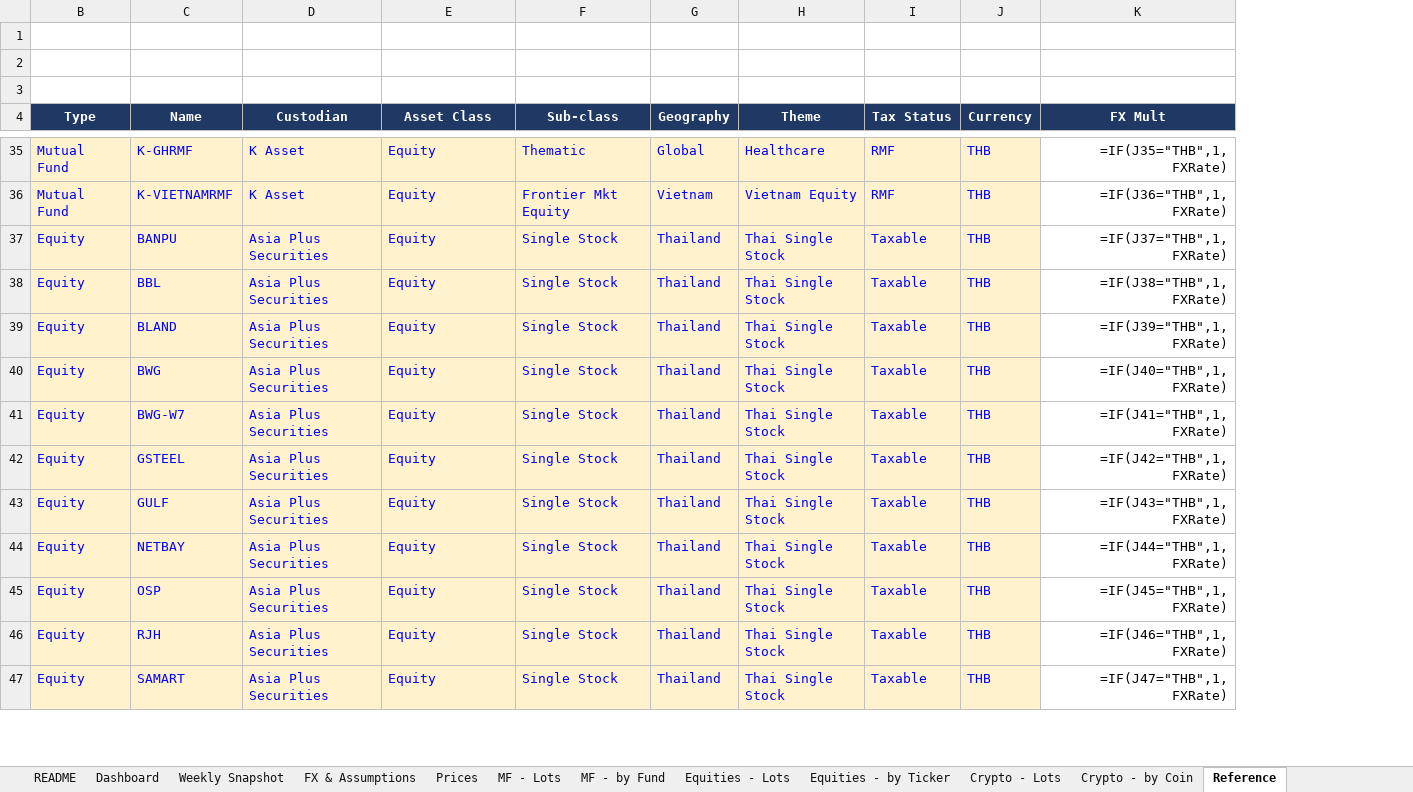
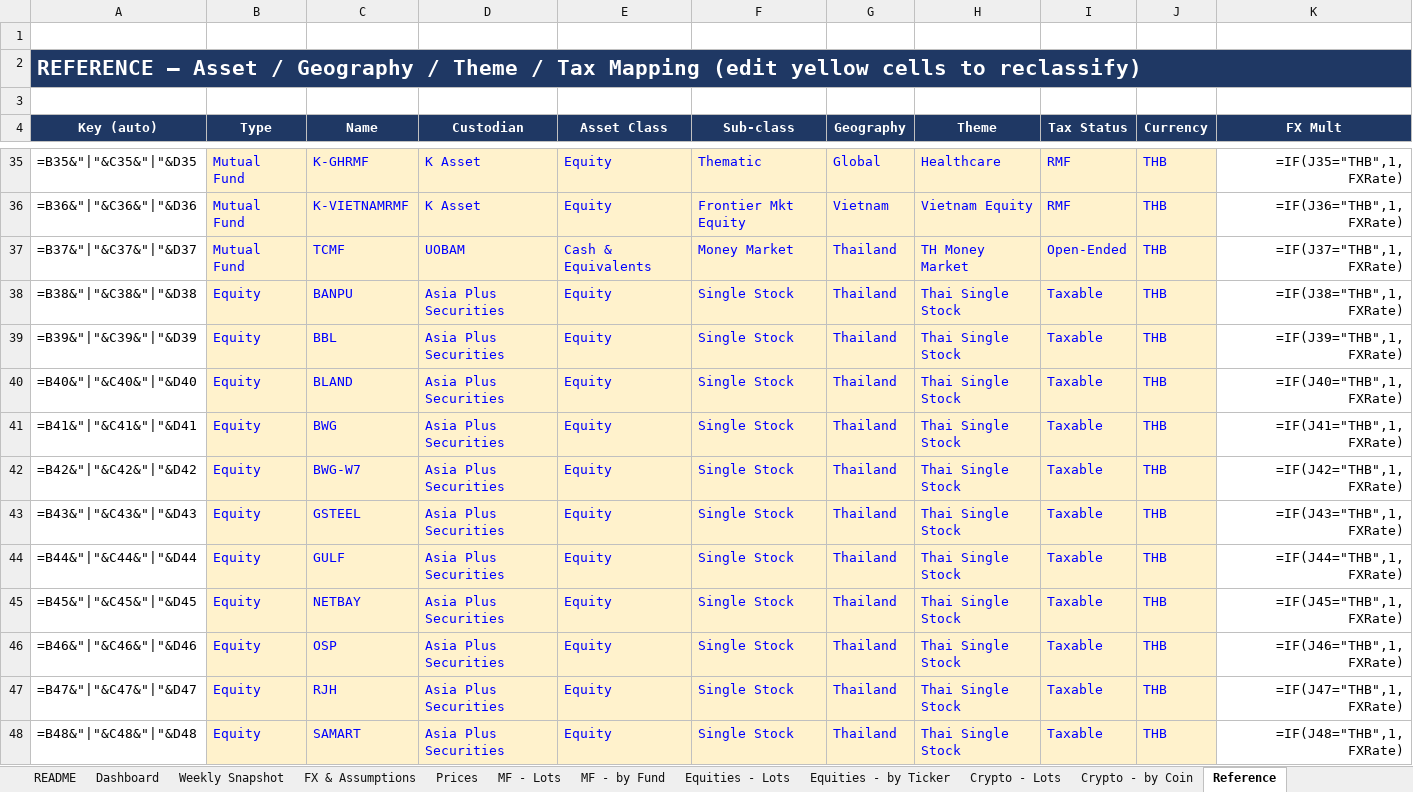
Before and after one commit to vsupakatitham-cloud/investment-dashboard, an Excel workbook: TH Investment - Private Banking Summary.xlsx, sheet Reference, drawn as a sheet; only a part is shown, gaps mark what is left out; values as stored, in another font and other column widths than the file's, no borders; formulas without a stored value are shown as written; addresses are those after the commit; the diff covers the shown part only; the diff names each change by its address in the sheet, - before the commit and + after, or states it on an @@ line.

```diff
--- a/TH Investment - Private Banking Summary.xlsx (sheet Reference)
+++ b/TH Investment - Private Banking Summary.xlsx (sheet Reference)
@@ column A (Key (auto)) unhidden, row 2: REFERENCE — Asset / Geography / Theme / Tax Mapping (edit yellow cells to reclassify); rows 35-36: =B35&"|"&C35&"|"&D35 | =B36&"|"&C36&"|"&D36; rows 38-48: =B38&"|"&C38&"|"&D38 | =B39&"|"&C39&"|"&D39 | =B40&"|"&C40&"|"&D40 | =B41&"|"&C41&"|"&D41 | =B42&"|"&C42&"|"&D42 | =B43&"|"&C43&"|"&D43 | =B44&"|"&C44&"|"&D44 | =B45&"|"&C45&"|"&D45 | =B46&"|"&C46&"|"&D46 | =B47&"|"&C47&"|"&D47 | =B48&"|"&C48&"|"&D48 @@
+row 37: =B37&"|"&C37&"|"&D37 | Mutual Fund | TCMF | UOBAM | Cash & Equivalents | Money Market | Thailand | TH Money Market | Open-Ended | THB | =IF(J37="THB",1,FXRate)
-K38 (FX Mult): =IF(J37="THB",1,FXRate)
+K38 (FX Mult): =IF(J38="THB",1,FXRate)
-K39 (FX Mult): =IF(J38="THB",1,FXRate)
+K39 (FX Mult): =IF(J39="THB",1,FXRate)
-K40 (FX Mult): =IF(J39="THB",1,FXRate)
+K40 (FX Mult): =IF(J40="THB",1,FXRate)
-K41 (FX Mult): =IF(J40="THB",1,FXRate)
+K41 (FX Mult): =IF(J41="THB",1,FXRate)
-K42 (FX Mult): =IF(J41="THB",1,FXRate)
+K42 (FX Mult): =IF(J42="THB",1,FXRate)
-K43 (FX Mult): =IF(J42="THB",1,FXRate)
+K43 (FX Mult): =IF(J43="THB",1,FXRate)
-K44 (FX Mult): =IF(J43="THB",1,FXRate)
+K44 (FX Mult): =IF(J44="THB",1,FXRate)
-K45 (FX Mult): =IF(J44="THB",1,FXRate)
+K45 (FX Mult): =IF(J45="THB",1,FXRate)
-K46 (FX Mult): =IF(J45="THB",1,FXRate)
+K46 (FX Mult): =IF(J46="THB",1,FXRate)
-K47 (FX Mult): =IF(J46="THB",1,FXRate)
+K47 (FX Mult): =IF(J47="THB",1,FXRate)
-K48 (FX Mult): =IF(J47="THB",1,FXRate)
+K48 (FX Mult): =IF(J48="THB",1,FXRate)
```
Also changed, not shown: 6 added rows and 52 edited cells elsewhere in this sheet, sheet MF - Lots, sheet Equities - Lots, sheet Equities - by Ticker, sheet Prices, sheet MF - by Fund, sheet Dashboard, 2 more sheets, hidden cells, charts or pictures, 6 other files.
